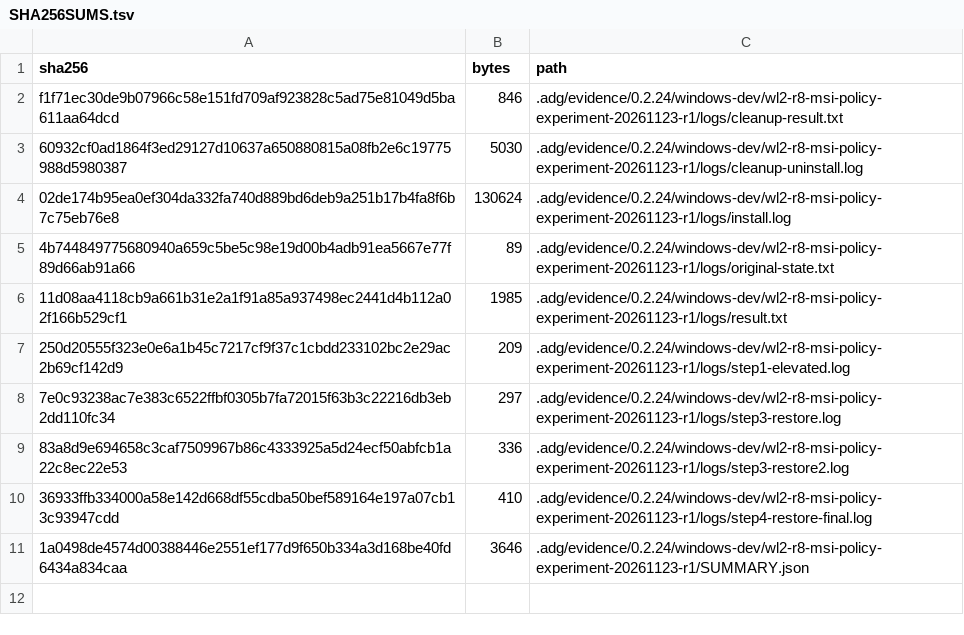
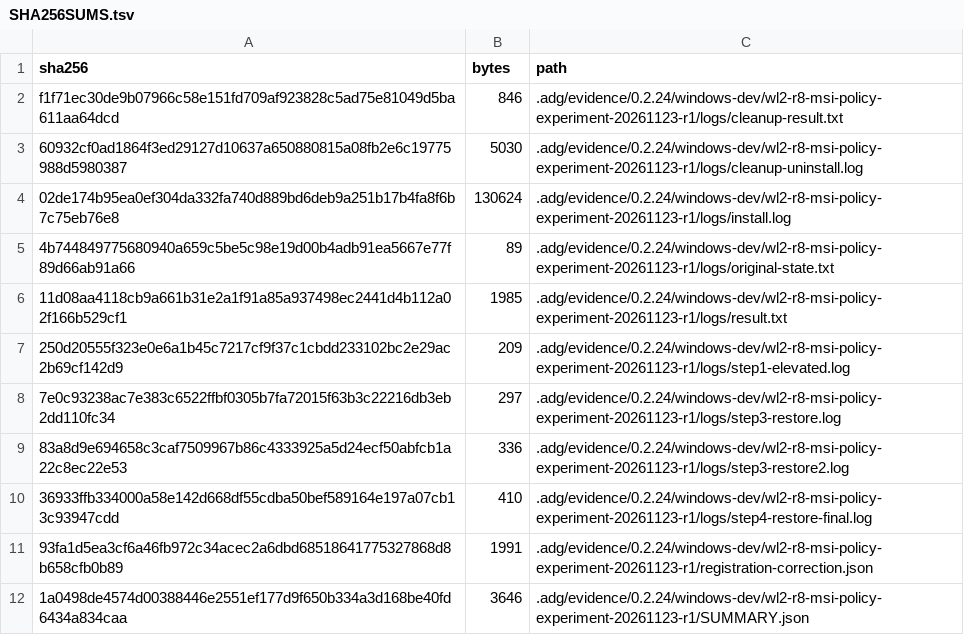
Before and after one commit to gzers/opencodex-desktop, a TSV file: .adg/evidence/0.2.24/windows-dev/wl2-r8-msi-policy-experiment-20261123-r1/SHA256SUMS.tsv, drawn as a sheet.

Commit message:
docs(windows): 更正MSI注册上下文结论
撤回上一轮「包混用 per-user 与 per-machine」的判断。安装日志显示 INSTALLDIR
为 per-user 路径、无 ALLUSERS 变更、无 Uninstall 键写入，HKLM 那条登记是
更早的残留。1605 是我用提权引擎去卸 per-user 产品所致，属验收脚本失误。

未解问题收窄为：模板声明的 023\Components 注册值在本次安装后不存在。

```diff
--- a/.adg/evidence/0.2.24/windows-dev/wl2-r8-msi-policy-experiment-20261123-r1/SHA256SUMS.tsv
+++ b/.adg/evidence/0.2.24/windows-dev/wl2-r8-msi-policy-experiment-20261123-r1/SHA256SUMS.tsv
@@ -10,2 +10,3 @@ f1f71ec30de9b07966c58e151fd709af923828c5ad75e81049d5ba611aa64dcd	846	.adg/eviden
 36933ffb334000a58e142d668df55cdba50bef589164e197a07cb13c93947cdd	410	.adg/evidence/0.2.24/windows-dev/wl2-r8-msi-policy-experiment-20261123-r1/logs/step4-restore-final.log
+93fa1d5ea3cf6a46fb972c34acec2a6dbd68518641775327868d8b658cfb0b89	1991	.adg/evidence/0.2.24/windows-dev/wl2-r8-msi-policy-experiment-20261123-r1/registration-correction.json
 1a0498de4574d00388446e2551ef177d9f650b334a3d168be40fd6434a834caa	3646	.adg/evidence/0.2.24/windows-dev/wl2-r8-msi-policy-experiment-20261123-r1/SUMMARY.json
```
Also changed, not shown: 1 other file.
